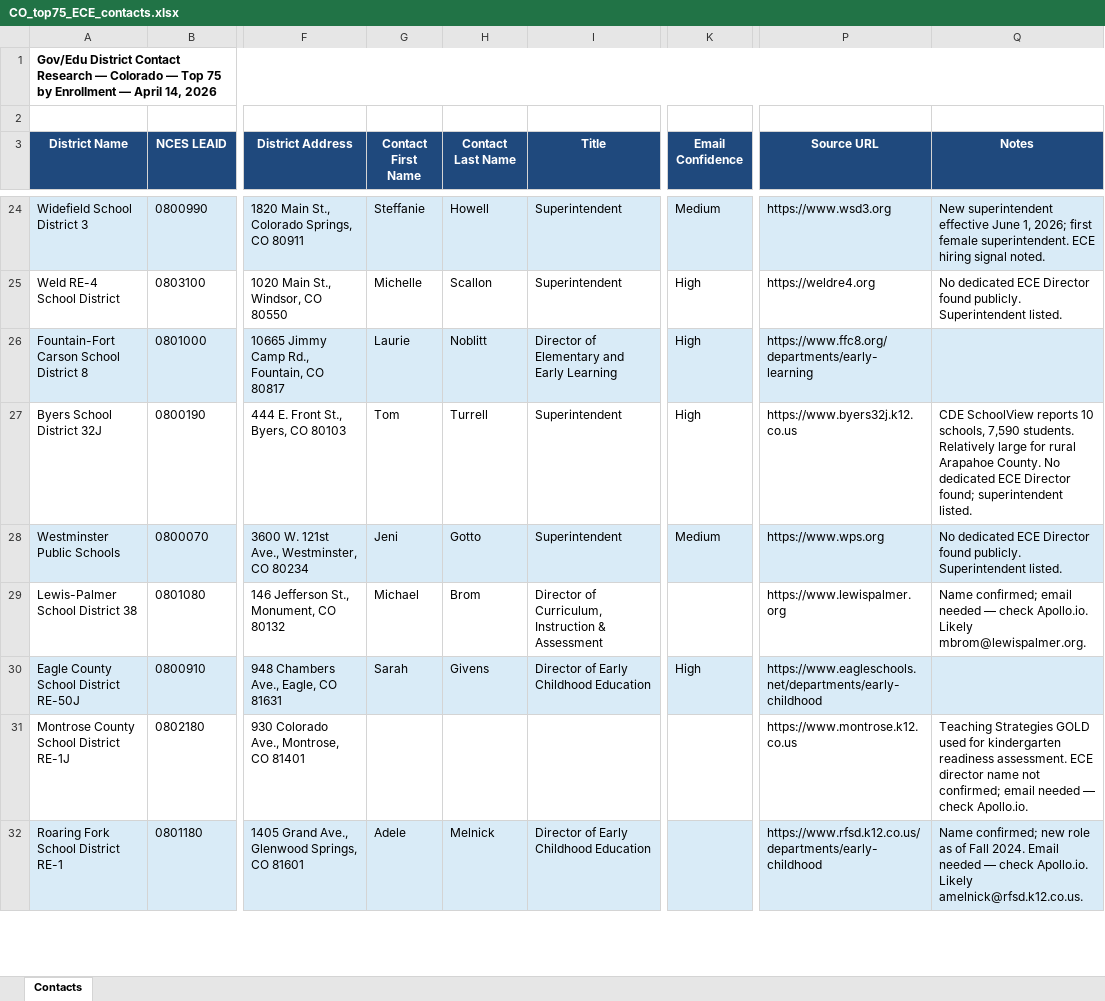
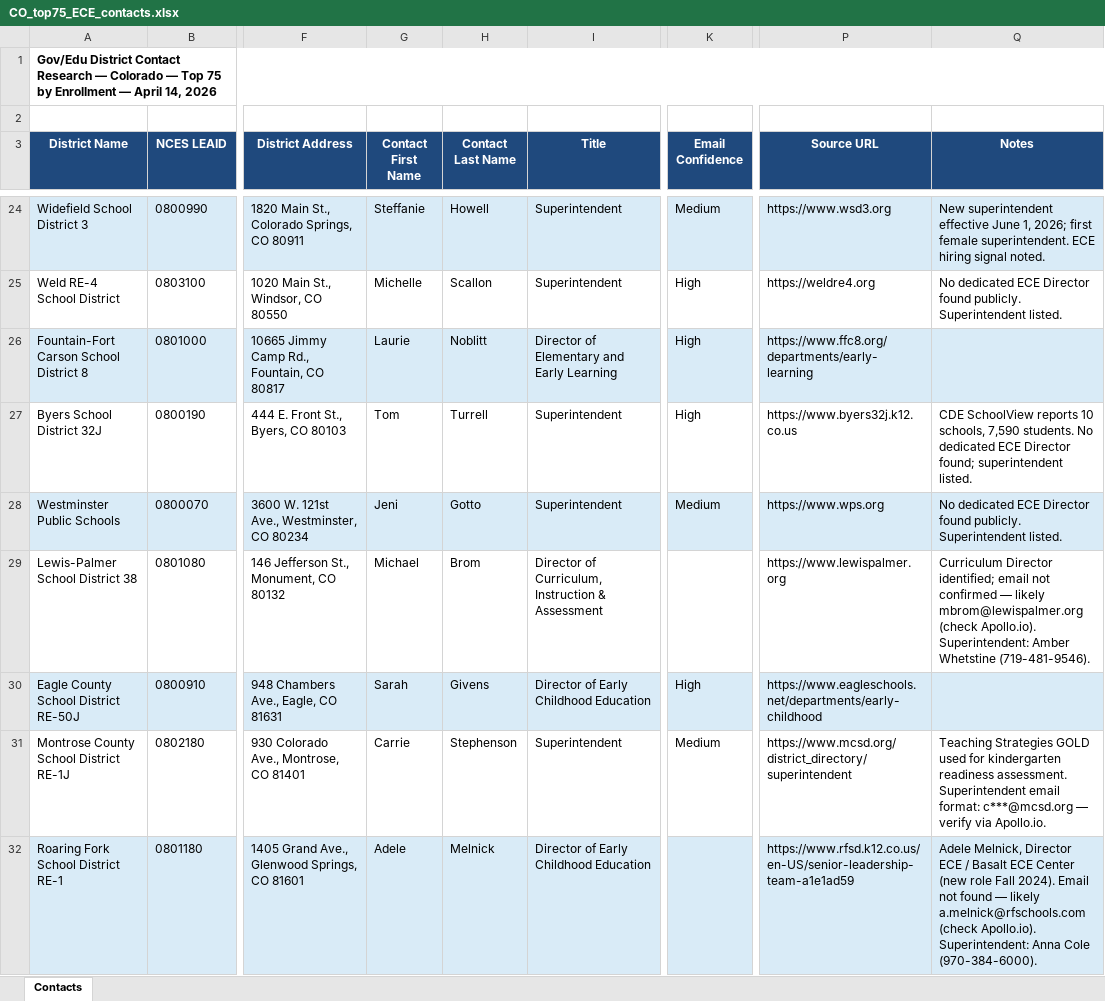
Before and after one commit to sudeeptasridhara/gov_ece_gtm, an Excel workbook: CO_top75_ECE_contacts.xlsx, sheet Contacts, drawn as a sheet; only a part is shown, gaps mark what is left out; values as stored, in another font and other column widths than the file's, no borders; the diff covers the shown part only; the diff names each change by its address in the sheet, - before the commit and + after, or states it on an @@ line.

Commit message:
Update CO_top75_ECE_contacts.xlsx

```diff
--- a/CO_top75_ECE_contacts.xlsx (sheet Contacts)
+++ b/CO_top75_ECE_contacts.xlsx (sheet Contacts)
-Q27 (Notes): …7,590 students. Relatively large for rural Arapahoe County. No dedicated…
+Q27 (Notes): …7,590 students. No dedicated…
-Q29 (Notes): Name confirmed; email needed — check Apollo.io. Likely mbrom@lewispalmer.org.
+Q29 (Notes): Curriculum Director identified; email not confirmed — likely mbrom@lewispalmer.org (check Apollo.io). Superintendent: Amber Whetstine (719-481-9546).
-G31 (Contact First Name): (empty)
+G31 (Contact First Name): Carrie
-H31 (Contact Last Name): (empty)
+H31 (Contact Last Name): Stephenson
-I31 (Title): (empty)
+I31 (Title): Superintendent
-K31 (Email Confidence): (empty)
+K31 (Email Confidence): Medium
-P31 (Source URL): https://www.montrose.k12.co.us
+P31 (Source URL): https://www.mcsd.org/district_directory/superintendent
-Q31 (Notes): …readiness assessment. ECE director name not confirmed; email needed — check Apollo.io.
+Q31 (Notes): …readiness assessment. Superintendent email format: c***@mcsd.org — verify via Apollo.io.
-P32 (Source URL): https://www.rfsd.k12.co.us/departments/early-childhood
+P32 (Source URL): https://www.rfsd.k12.co.us/en-US/senior-leadership-team-a1e1ad59
-Q32 (Notes): Name confirmed; new role as of Fall 2024. Email needed — check Apollo.io. Likely amelnick@rfsd.k12.co.us.
+Q32 (Notes): Adele Melnick, Director ECE / Basalt ECE Center (new role Fall 2024). Email not found — likely a.melnick@rfschools.com (check Apollo.io). Superintendent: Anna Cole (970-384-6000).
```
Also changed, not shown: 233 edited cells elsewhere in this sheet.
